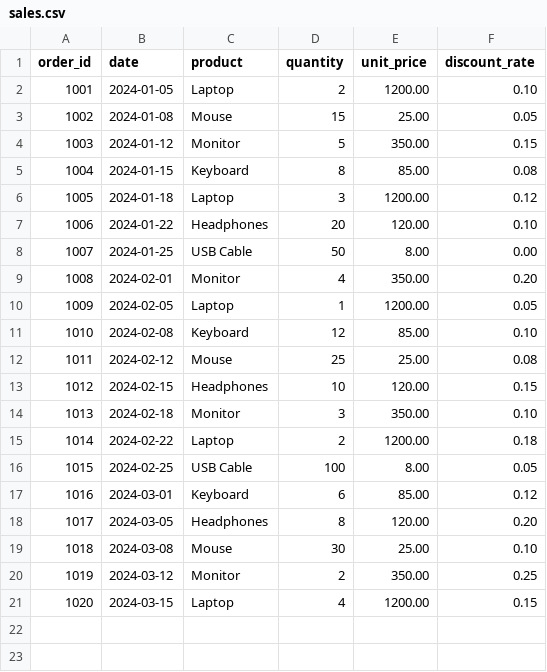
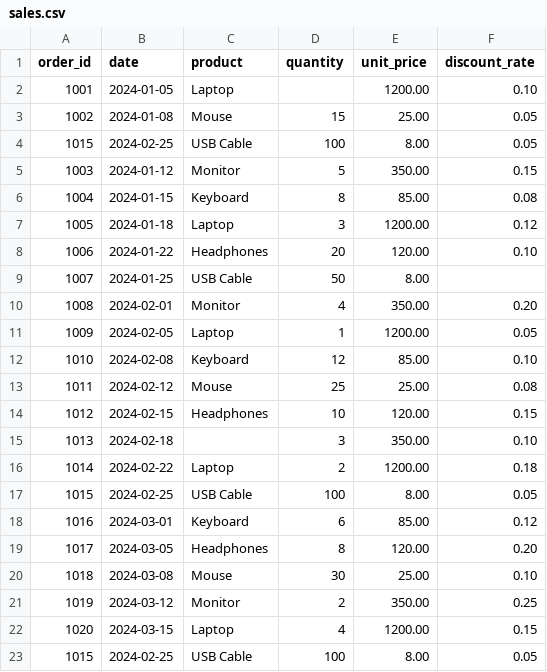
Before and after one commit to israel-oye/Python-Class-Batches, a CSV file: App-Based-Python/Batch-14A/Pandas/sales.csv, drawn as a sheet.

```diff
--- a/App-Based-Python/Batch-14A/Pandas/sales.csv
+++ b/App-Based-Python/Batch-14A/Pandas/sales.csv
@@ -1,4 +1,5 @@
 order_id,date,product,quantity,unit_price,discount_rate
-1001,2024-01-05,Laptop,2,1200.00,0.10
+1001,2024-01-05,Laptop,,1200.00,0.10
 1002,2024-01-08,Mouse,15,25.00,0.05
+1015,2024-02-25,USB Cable,100,8.00,0.05
 1003,2024-01-12,Monitor,5,350.00,0.15
@@ -7,3 +8,3 @@ order_id,date,product,quantity,unit_price,discount_rate
 1006,2024-01-22,Headphones,20,120.00,0.10
-1007,2024-01-25,USB Cable,50,8.00,0.00
+1007,2024-01-25,USB Cable,50,8.00,
 1008,2024-02-01,Monitor,4,350.00,0.20
@@ -13,3 +14,3 @@ order_id,date,product,quantity,unit_price,discount_rate
 1012,2024-02-15,Headphones,10,120.00,0.15
-1013,2024-02-18,Monitor,3,350.00,0.10
+1013,2024-02-18,,3,350.00,0.10
 1014,2024-02-22,Laptop,2,1200.00,0.18
@@ -21 +22,2 @@ order_id,date,product,quantity,unit_price,discount_rate
 1020,2024-03-15,Laptop,4,1200.00,0.15
+1015,2024-02-25,USB Cable,100,8.00,0.05
```
Also changed, not shown: App-Based-Python/Batch-14A/Pandas/fitness_activity_update.csv, 2 other files.
